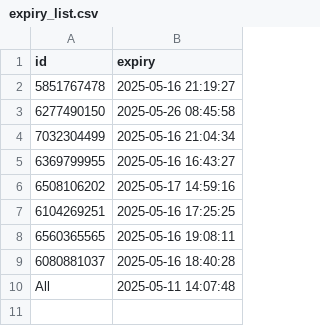
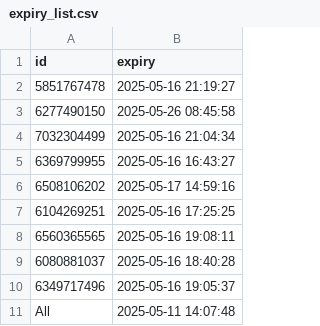
Before and after one commit to iamhers/Vortexcodes, a CSV file: expiry_list.csv, drawn as a sheet; the diff names each change by its address in the sheet, - before the commit and + after, or states it on an @@ line.

Commit message:
Update expiry_list.csv via bot

```diff
--- a/expiry_list.csv
+++ b/expiry_list.csv
+row 10: 6349717496 | 2025-05-16 19:05:37
```
